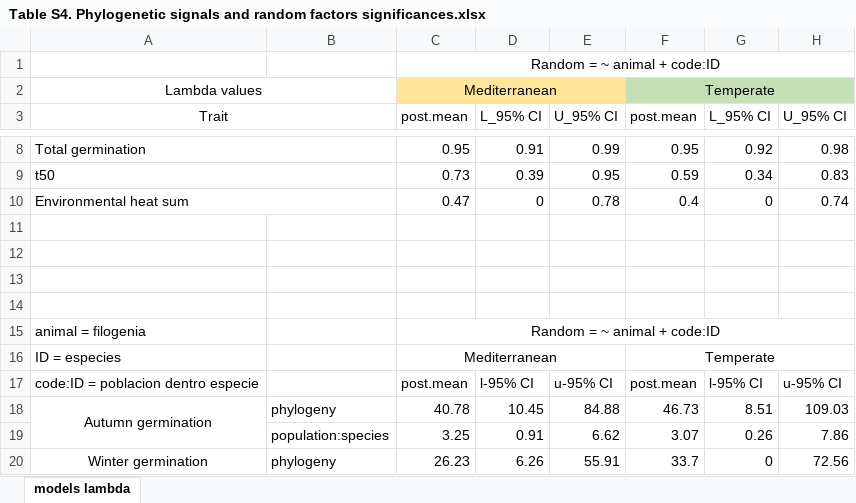
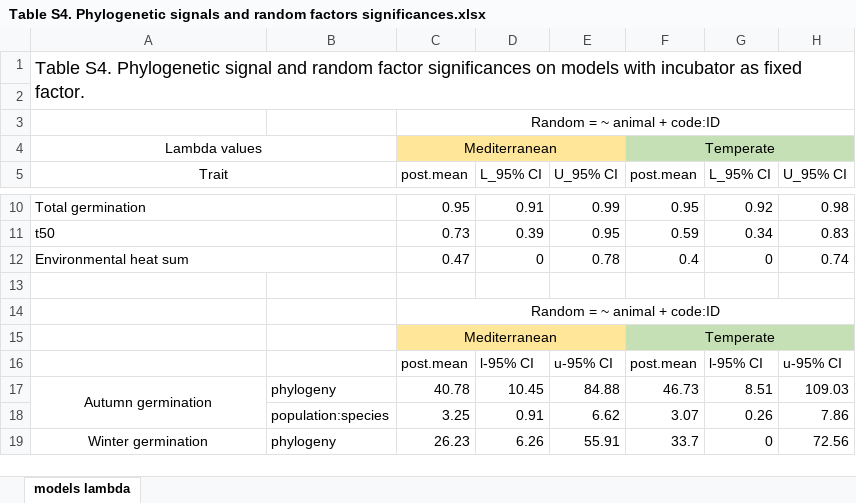
Before and after one commit to clara-espinosa/Germination_phenology, an Excel workbook: results/Supporting information/Table S4. Phylogenetic signals and random factors significances.xlsx, sheet models lambda, drawn as a sheet; only a part is shown, gaps mark what is left out; values as stored, in another font and other column widths than the file's, no borders; removed rows and columns are numbered as before the commit, all else as after; the diff names each change by its address in the sheet, - before the commit and + after, or states it on an @@ line.

```diff
--- a/results/Supporting information/Table S4. Phylogenetic signals and random factors significances.xlsx (sheet models lambda)
+++ b/results/Supporting information/Table S4. Phylogenetic signals and random factors significances.xlsx (sheet models lambda)
+row 1: Table S4. Phylogenetic signal and random factor significances on models with incubator as fixed factor.
+row 2: (empty)
-C14: (empty)
+C14: Random = ~ animal + code:ID
+C14:H14 merged
-row 13: (empty)
-row 14: (empty)
-row 15: animal = filogenia |  | Random = ~ animal + code:ID
-A15: ID = especies
+A15: (empty)
-C15:E15 fill: none
+C15:E15 fill: #FFE699
-F15:H15 fill: none
+F15:H15 fill: #C5E0B4
-A16: code:ID = poblacion dentro especie
+A16: (empty)
```
Also changed, not shown: results/Supporting information/Table S1. Species x incubator traits summary.xlsx, results/Supporting information/Table S2. Results models incubator as fixed factor.xlsx, 14 other files.
